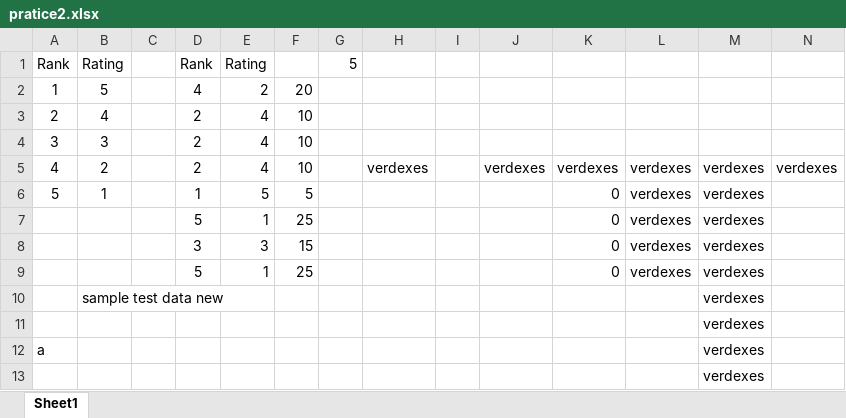
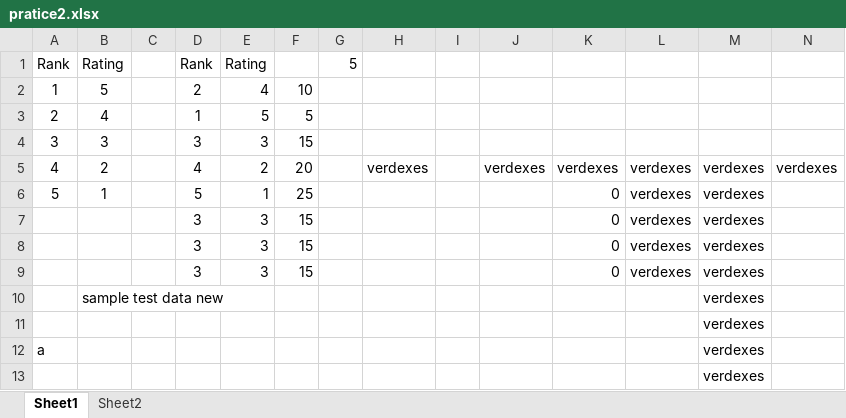
Before and after one commit to prapri77/data-analyst, an Excel workbook: EXCEL/pratice2.xlsx, sheet Sheet1, drawn as a sheet; values as stored, in another font and other column widths than the file's, no borders; removed rows and columns are numbered as before the commit, all else as after; the diff names each change by its address in the sheet, - before the commit and + after, or states it on an @@ line.

```diff
--- a/EXCEL/pratice2.xlsx (sheet Sheet1)
+++ b/EXCEL/pratice2.xlsx (sheet Sheet1)
+sheet tab: Sheet2
-row 2: 1 | 5 |  | 4 | 2 | 20
@@ column A renumbered between rows 2 and 6 @@
-B2: 4
+B2: 5
-row 4: 3 | 3 |  | 2 | 4 | 10
+row 3: 2 | 4 |  | 1 | 5 | 5
+row 4: 3 | 3 |  | 3 | 3 | 15
-D5: 2
+D5: 4
-E5: 4
+E5: 2
-F5: 10
+F5: 20
-row 6: 5 | 1 |  | 1 | 5 | 5 |  |  |  |  | 0 | verdexes | verdexes
-B6: (empty)
+B6: 1
-D8: 5
+D8: 3
-E8: 1
+E8: 3
-F8: 25
+F8: 15
+row 9:  |  |  | 3 | 3 | 15 |  |  |  |  | 0 | verdexes | verdexes
```
Also changed, not shown: formulas that keep their value.
